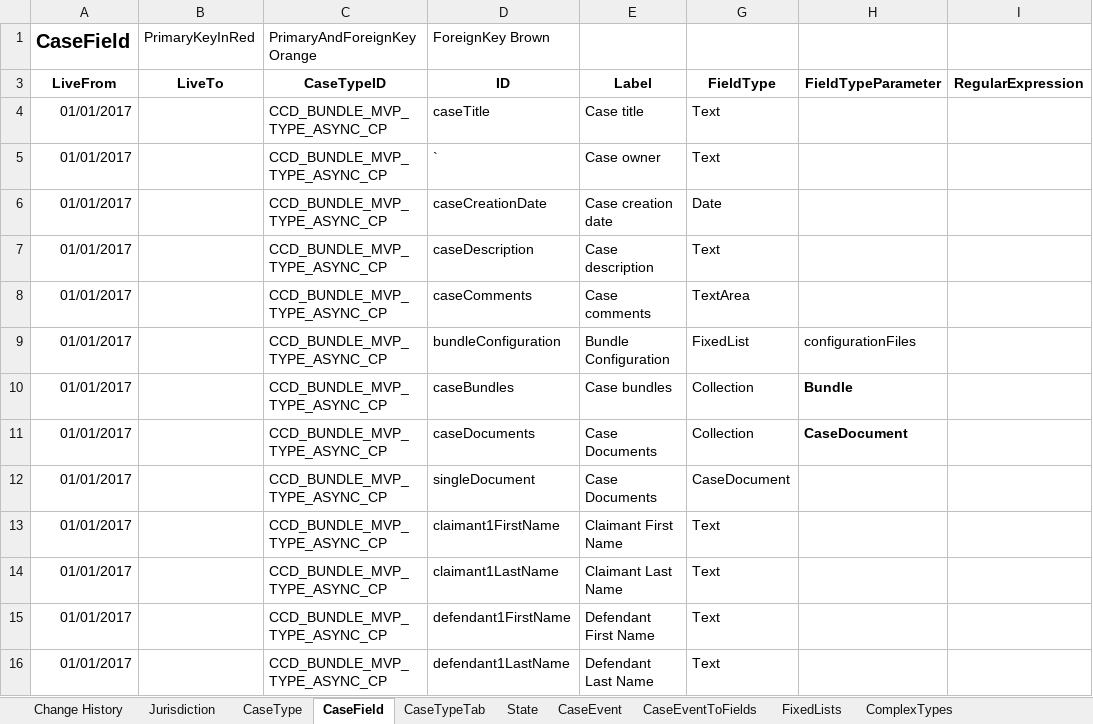
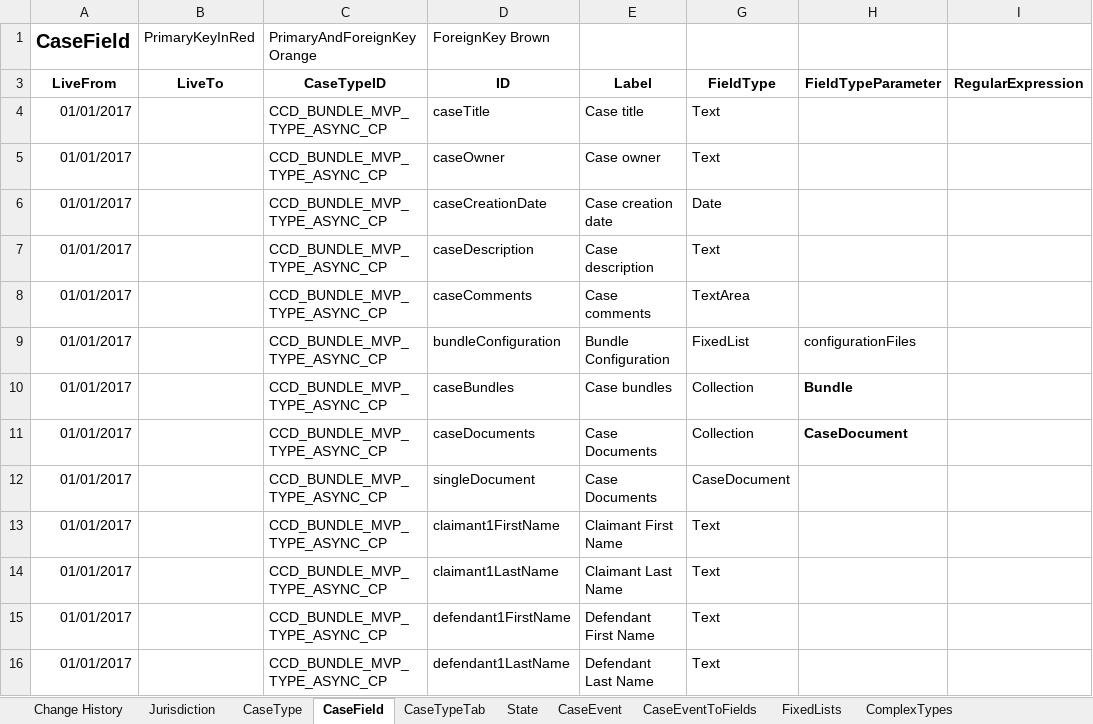
Before and after one commit to hmcts/em-ccd-orchestrator, an Excel workbook: src/aat/resources/adv_bundling_functional_tests_ccd_def.xlsx, sheet CaseField, drawn as a sheet; only a part is shown; values as stored, in another font and other column widths than the file's, no borders; the diff names each change by its address in the sheet, - before the commit and + after, or states it on an @@ line.

Commit message:
Adding dynamic data for cover page

```diff
--- a/src/aat/resources/adv_bundling_functional_tests_ccd_def.xlsx (sheet CaseField)
+++ b/src/aat/resources/adv_bundling_functional_tests_ccd_def.xlsx (sheet CaseField)
-D5 (ID): `
+D5 (ID): caseOwner
```
